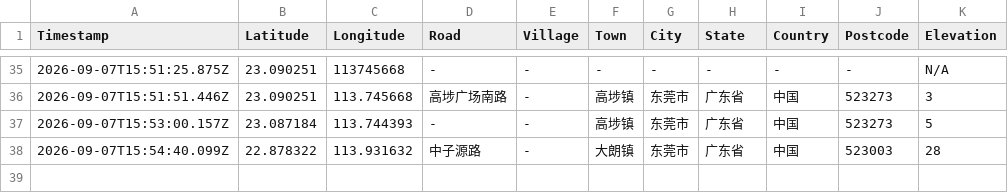
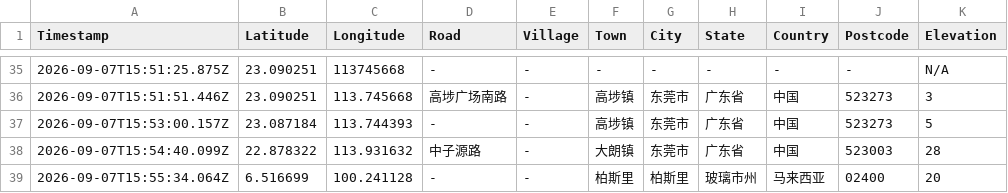
Before and after one commit to chantianseng/gps_location_name, a CSV file: datalogreport.csv, drawn as a sheet; only a part is shown, gaps mark what is left out.

Commit message:
Update datalogreport.csv for GPS coordinate: 6.516699, 100.241128

```diff
--- a/datalogreport.csv
+++ b/datalogreport.csv
@@ -38 +38,2 @@ Timestamp,Latitude,Longitude,Road,Village,Town,City,State,Country,Postcode,Eleva
 "2026-09-07T15:54:40.099Z","22.878322","113.931632","中子源路","-","大朗镇","东莞市","广东省","中国","523003","28"
+"2026-09-07T15:55:34.064Z","6.516699","100.241128","-","-","柏斯里","柏斯里","玻璃市州","马来西亚","02400","20"
```
